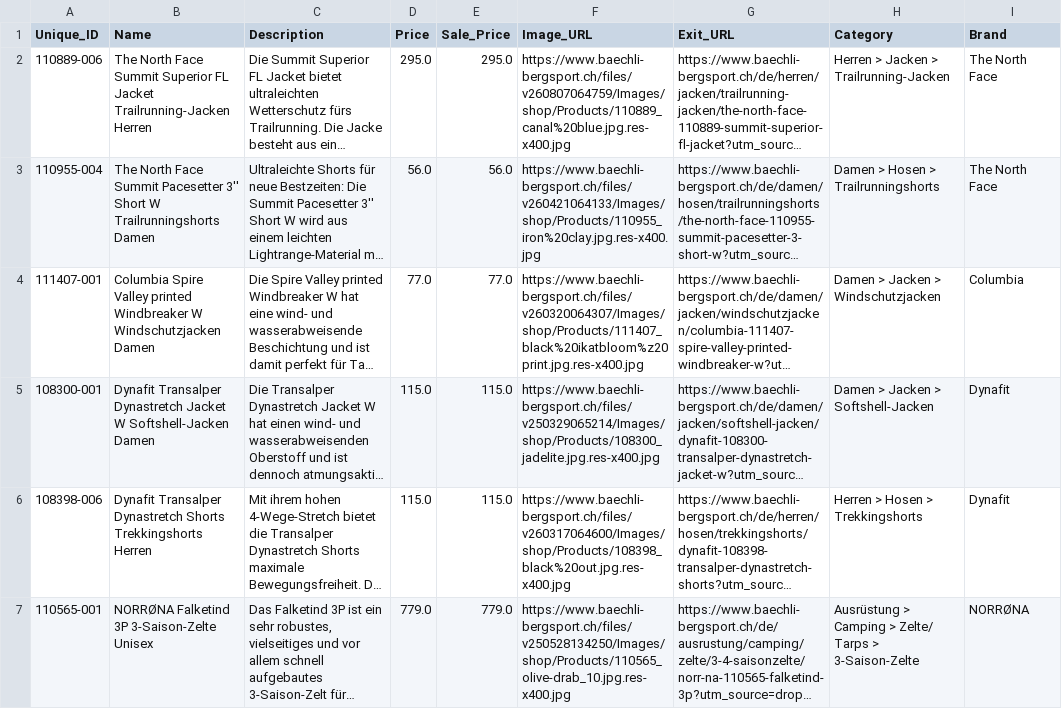
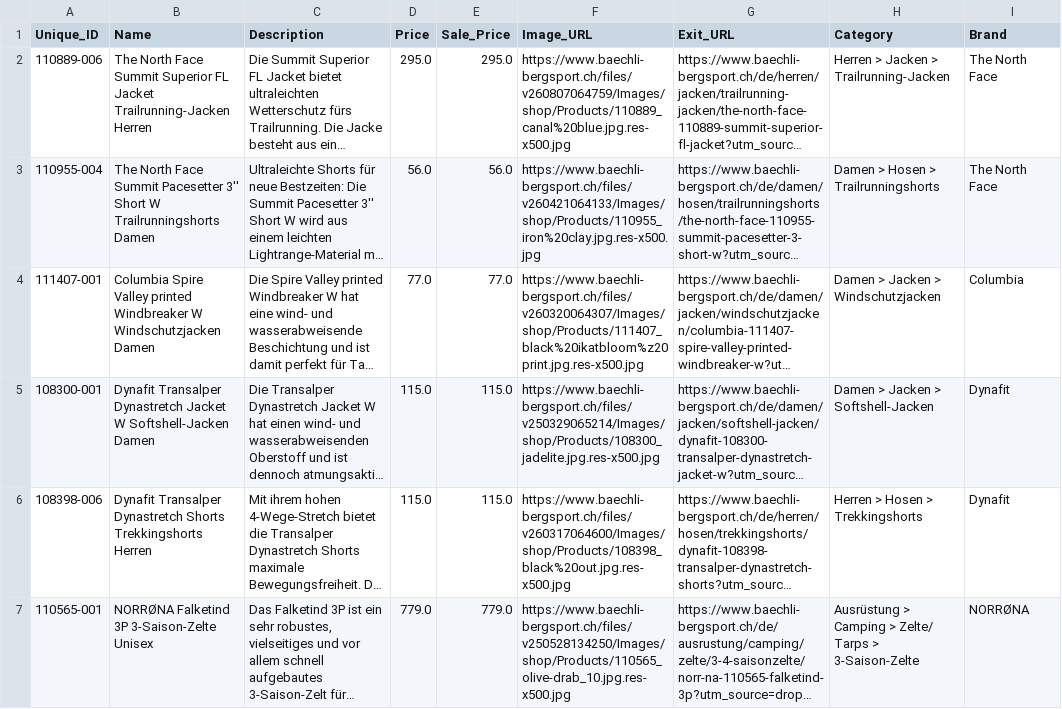
Before and after one commit to ismaelmorel/test-dco-feed, a CSV file: outlet_feed_errors.csv, drawn as a sheet; only a part is shown; long unchanged cells end in …; the diff covers the shown part only; the diff names each change by its address in the sheet, - before the commit and + after, or states it on an @@ line.

Commit message:
Update outlet_feed_errors.csv
Updated all images to res-x500

```diff
--- a/outlet_feed_errors.csv
+++ b/outlet_feed_errors.csv
-F2 (Image_URL): https://www.baechli-bergsport.ch/files/v260807064759/Images/shop/Products/110889_canal%20blue.jpg.res-x400.jpg
+F2 (Image_URL): https://www.baechli-bergsport.ch/files/v260807064759/Images/shop/Products/110889_canal%20blue.jpg.res-x500.jpg
-F3 (Image_URL): https://www.baechli-bergsport.ch/files/v260421064133/Images/shop/Products/110955_iron%20clay.jpg.res-x400.jpg
+F3 (Image_URL): https://www.baechli-bergsport.ch/files/v260421064133/Images/shop/Products/110955_iron%20clay.jpg.res-x500.jpg
-F4 (Image_URL): https://www.baechli-bergsport.ch/files/v260320064307/Images/shop/Products/111407_black%20ikatbloom%z20print.jpg.res-x400.jpg
+F4 (Image_URL): https://www.baechli-bergsport.ch/files/v260320064307/Images/shop/Products/111407_black%20ikatbloom%z20print.jpg.res-x500.jpg
-F5 (Image_URL): https://www.baechli-bergsport.ch/files/v250329065214/Images/shop/Products/108300_jadelite.jpg.res-x400.jpg
+F5 (Image_URL): https://www.baechli-bergsport.ch/files/v250329065214/Images/shop/Products/108300_jadelite.jpg.res-x500.jpg
-F6 (Image_URL): https://www.baechli-bergsport.ch/files/v260317064600/Images/shop/Products/108398_black%20out.jpg.res-x400.jpg
+F6 (Image_URL): https://www.baechli-bergsport.ch/files/v260317064600/Images/shop/Products/108398_black%20out.jpg.res-x500.jpg
-F7 (Image_URL): https://www.baechli-bergsport.ch/files/v250528134250/Images/shop/Products/110565_olive-drab_10.jpg.res-x400.jpg
+F7 (Image_URL): https://www.baechli-bergsport.ch/files/v250528134250/Images/shop/Products/110565_olive-drab_10.jpg.res-x500.jpg
```
Also changed, not shown: 6 edited cells elsewhere in this file.
